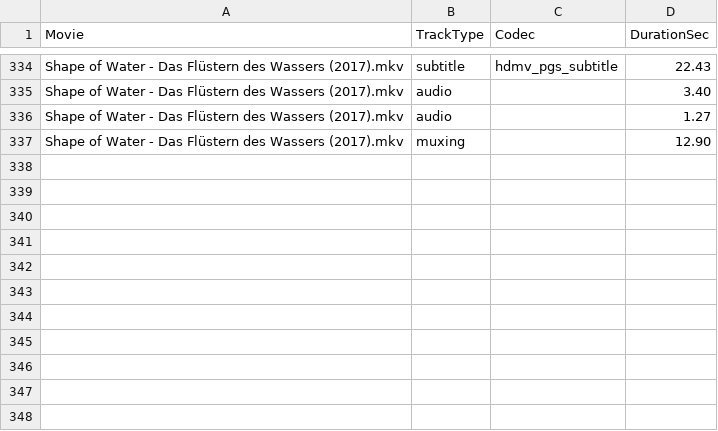
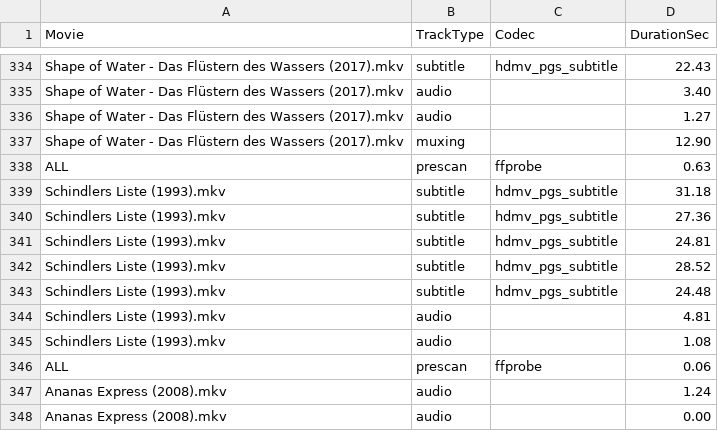
Before and after one commit to Haptic99/AI_Metatager, a CSV file: data/Performance_Log.csv, drawn as a sheet; only a part is shown, gaps mark what is left out.

```diff
--- a/data/Performance_Log.csv
+++ b/data/Performance_Log.csv
@@ -337 +337,12 @@ Movie,TrackType,Codec,DurationSec
 "Shape of Water - Das Flüstern des Wassers (2017).mkv",muxing,,12.90
+"ALL",prescan,ffprobe,0.63
+"Schindlers Liste (1993).mkv",subtitle,hdmv_pgs_subtitle,31.18
+"Schindlers Liste (1993).mkv",subtitle,hdmv_pgs_subtitle,27.36
+"Schindlers Liste (1993).mkv",subtitle,hdmv_pgs_subtitle,24.81
+"Schindlers Liste (1993).mkv",subtitle,hdmv_pgs_subtitle,28.52
+"Schindlers Liste (1993).mkv",subtitle,hdmv_pgs_subtitle,24.48
+"Schindlers Liste (1993).mkv",audio,,4.81
+"Schindlers Liste (1993).mkv",audio,,1.08
+"ALL",prescan,ffprobe,0.06
+"Ananas Express (2008).mkv",audio,,1.24
+"Ananas Express (2008).mkv",audio,,0.00
```
Also changed, not shown: 17 other files.
